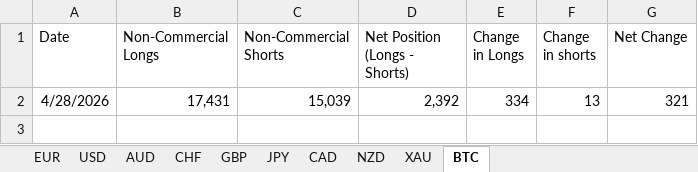
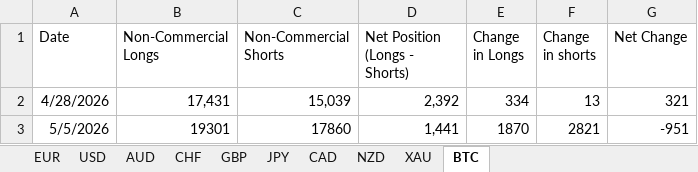
Before and after one commit to maxwellkarani89-bit/NEW-SYSTEM, an Excel workbook: Max 3.xlsx, sheet BTC, drawn as a sheet; values as stored, in another font and other column widths than the file's, no borders; the diff names each change by its address in the sheet, - before the commit and + after, or states it on an @@ line.

```diff
--- a/Max 3.xlsx (sheet BTC)
+++ b/Max 3.xlsx (sheet BTC)
+row 3: 5/5/2026 | 19301 | 17860 | 1,441 | 1870 | 2821 | -951
```
Also changed, not shown: sheet CHF, sheet AUD, sheet CAD, sheet XAU, sheet USD, sheet NZD, 3 more sheets, charts or pictures, Economical analyzer.xlsx, 1 other file.
